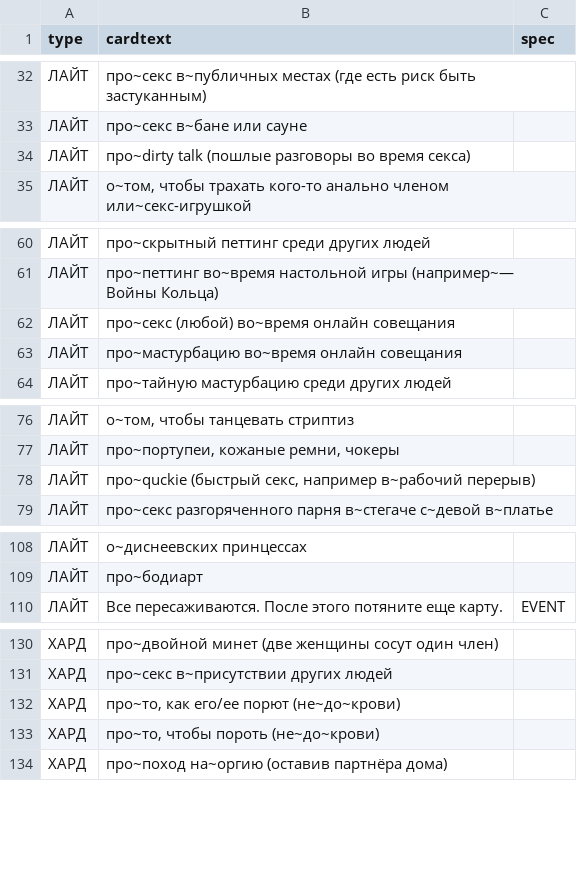
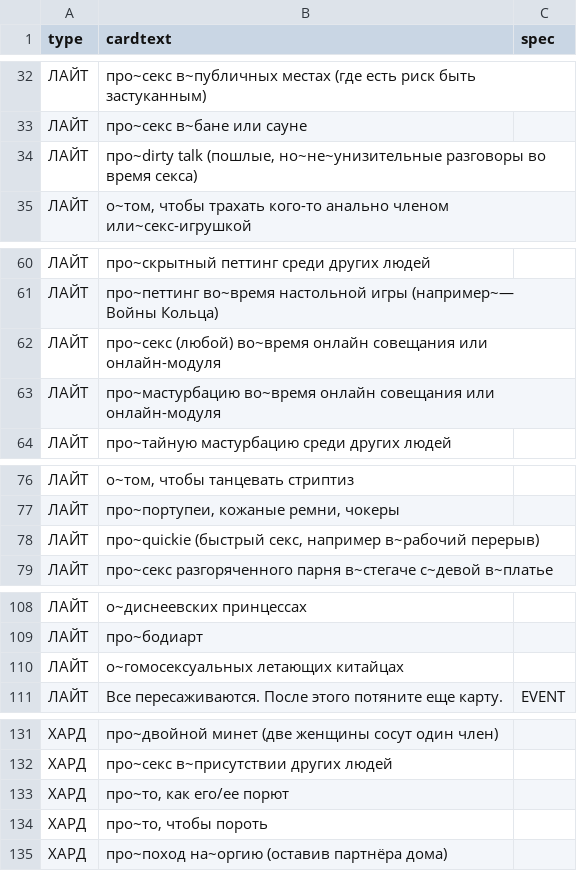
Before and after one commit to leotsarev/fevronia.leotsarev.ru, a CSV file: cards.csv, drawn as a sheet; only a part is shown, gaps mark what is left out; the diff covers the shown part only.

Commit message:
шлифовки шлифовочки

```diff
--- a/cards.csv
+++ b/cards.csv
@@ -33,3 +33,3 @@ type,cardtext,spec
 ЛАЙТ,про~секс в~бане или сауне
-ЛАЙТ,про~dirty talk (пошлые разговоры во время секса)
+ЛАЙТ,"про~dirty talk (пошлые, но~не~унизительные разговоры во время секса)"
 ЛАЙТ,"о~том, чтобы трахать кого-то анально членом или~секс-игрушкой"
@@ -61,4 +61,4 @@ type,cardtext,spec
 ЛАЙТ,про~петтинг во~время настольной игры (например~— Войны Кольца)
-ЛАЙТ,про~секс (любой) во~время онлайн совещания
-ЛАЙТ,про~мастурбацию во~время онлайн совещания
+ЛАЙТ,про~секс (любой) во~время онлайн совещания или онлайн-модуля
+ЛАЙТ,про~мастурбацию во~время онлайн совещания или онлайн-модуля
 ЛАЙТ,про~тайную мастурбацию среди других людей
@@ -77,3 +77,3 @@ type,cardtext,spec
 ЛАЙТ,"про~портупеи, кожаные ремни, чокеры"
-ЛАЙТ,"про~quckie (быстрый секс, например в~рабочий перерыв)"
+ЛАЙТ,"про~quickie (быстрый секс, например в~рабочий перерыв)"
 ЛАЙТ,про~секс разгоряченного парня в~стегаче с~девой в~платье
@@ -109,2 +109,3 @@ type,cardtext,spec
 ЛАЙТ,"про~бодиарт"
+ЛАЙТ,"о~гомосексуальных летающих китайцах"
 ЛАЙТ,Все пересаживаются. После этого потяните еще карту.,EVENT
@@ -131,4 +132,4 @@ type,cardtext,spec
 ХАРД,про~секс в~присутствии других людей
-ХАРД,"про~то, как его/ее порют (не~до~крови)"
-ХАРД,"про~то, чтобы пороть (не~до~крови)"
+ХАРД,"про~то, как его/ее порют"
+ХАРД,"про~то, чтобы пороть"
 ХАРД,про~поход на~оргию (оставив партнёра дома)
```
Also changed, not shown: 2 edited cells elsewhere in this file.
